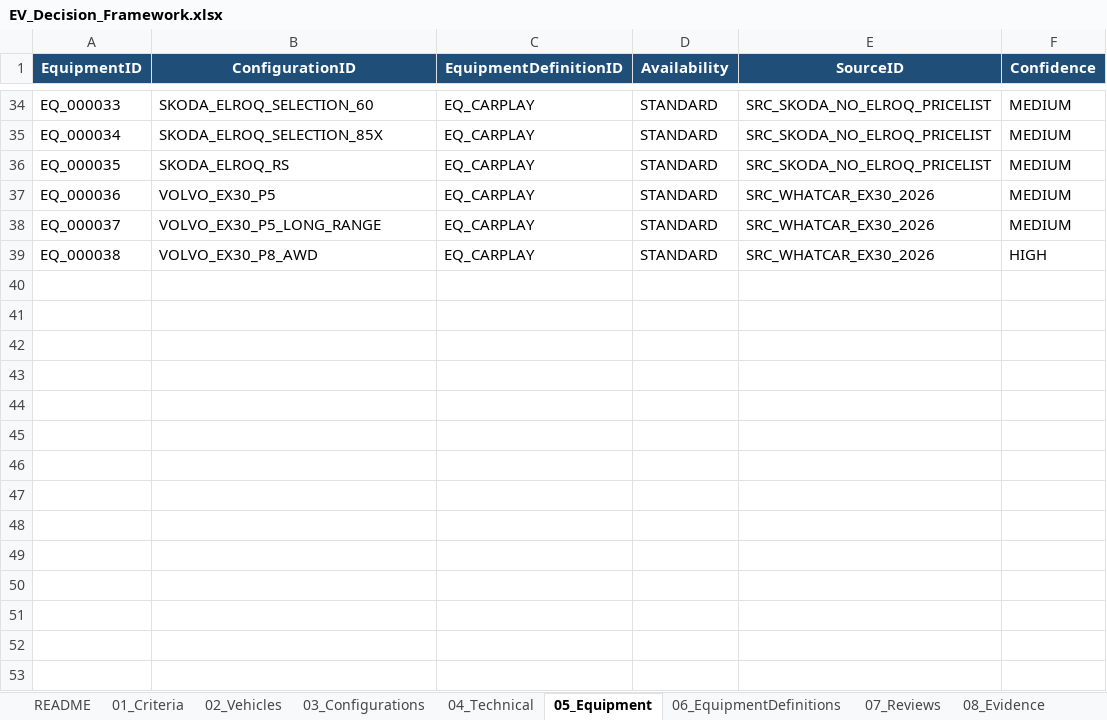
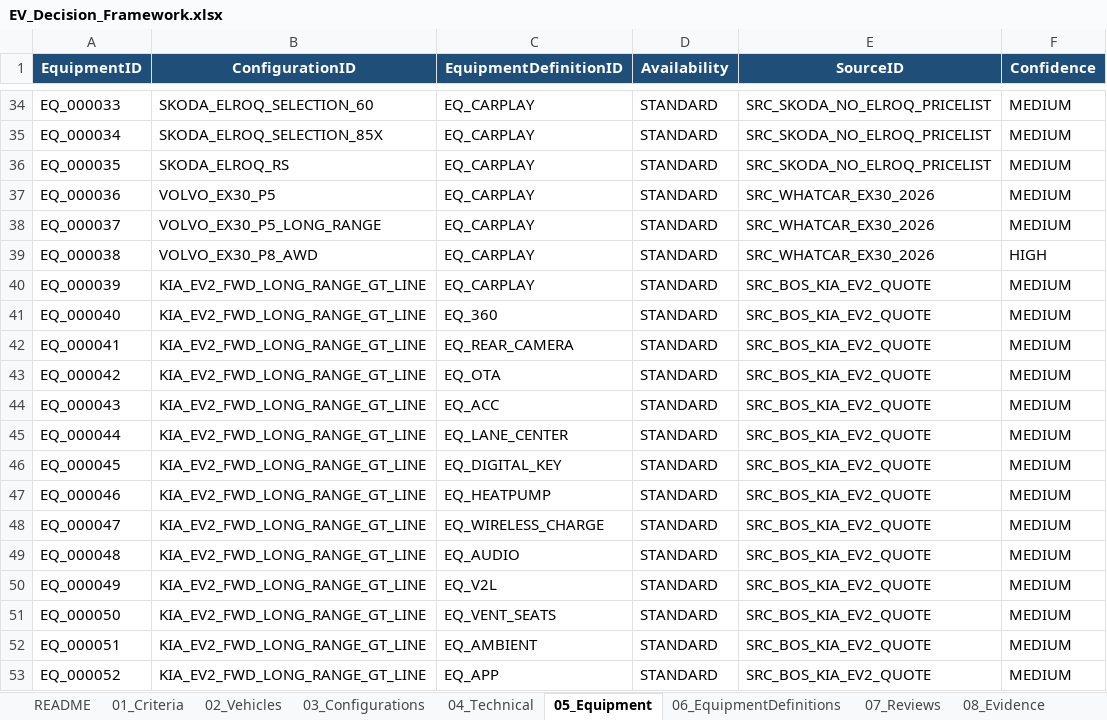
Before and after one commit to bemoy83/decision-framework, an Excel workbook: data/EV_Decision_Framework.xlsx, sheet 05_Equipment, drawn as a sheet; only a part is shown, gaps mark what is left out; values as stored, in another font and other column widths than the file's, no borders; the diff names each change by its address in the sheet, - before the commit and + after, or states it on an @@ line.

```diff
--- a/data/EV_Decision_Framework.xlsx (sheet 05_Equipment)
+++ b/data/EV_Decision_Framework.xlsx (sheet 05_Equipment)
+row 40: EQ_000039 | KIA_EV2_FWD_LONG_RANGE_GT_LINE | EQ_CARPLAY | STANDARD | SRC_BOS_KIA_EV2_QUOTE | MEDIUM
+row 41: EQ_000040 | KIA_EV2_FWD_LONG_RANGE_GT_LINE | EQ_360 | STANDARD | SRC_BOS_KIA_EV2_QUOTE | MEDIUM
+row 42: EQ_000041 | KIA_EV2_FWD_LONG_RANGE_GT_LINE | EQ_REAR_CAMERA | STANDARD | SRC_BOS_KIA_EV2_QUOTE | MEDIUM
+row 43: EQ_000042 | KIA_EV2_FWD_LONG_RANGE_GT_LINE | EQ_OTA | STANDARD | SRC_BOS_KIA_EV2_QUOTE | MEDIUM
+row 44: EQ_000043 | KIA_EV2_FWD_LONG_RANGE_GT_LINE | EQ_ACC | STANDARD | SRC_BOS_KIA_EV2_QUOTE | MEDIUM
+row 45: EQ_000044 | KIA_EV2_FWD_LONG_RANGE_GT_LINE | EQ_LANE_CENTER | STANDARD | SRC_BOS_KIA_EV2_QUOTE | MEDIUM
+row 46: EQ_000045 | KIA_EV2_FWD_LONG_RANGE_GT_LINE | EQ_DIGITAL_KEY | STANDARD | SRC_BOS_KIA_EV2_QUOTE | MEDIUM
+row 47: EQ_000046 | KIA_EV2_FWD_LONG_RANGE_GT_LINE | EQ_HEATPUMP | STANDARD | SRC_BOS_KIA_EV2_QUOTE | MEDIUM
+row 48: EQ_000047 | KIA_EV2_FWD_LONG_RANGE_GT_LINE | EQ_WIRELESS_CHARGE | STANDARD | SRC_BOS_KIA_EV2_QUOTE | MEDIUM
+row 49: EQ_000048 | KIA_EV2_FWD_LONG_RANGE_GT_LINE | EQ_AUDIO | STANDARD | SRC_BOS_KIA_EV2_QUOTE | MEDIUM
+row 50: EQ_000049 | KIA_EV2_FWD_LONG_RANGE_GT_LINE | EQ_V2L | STANDARD | SRC_BOS_KIA_EV2_QUOTE | MEDIUM
+row 51: EQ_000050 | KIA_EV2_FWD_LONG_RANGE_GT_LINE | EQ_VENT_SEATS | STANDARD | SRC_BOS_KIA_EV2_QUOTE | MEDIUM
+row 52: EQ_000051 | KIA_EV2_FWD_LONG_RANGE_GT_LINE | EQ_AMBIENT | STANDARD | SRC_BOS_KIA_EV2_QUOTE | MEDIUM
+row 53: EQ_000052 | KIA_EV2_FWD_LONG_RANGE_GT_LINE | EQ_APP | STANDARD | SRC_BOS_KIA_EV2_QUOTE | MEDIUM
```
Also changed, not shown: sheet 04_Technical, sheet 07_Reviews, sheet 10_Scoring, sheet 08_Evidence, sheet 09_Sources, sheet 11_DecisionLog, 3 more sheets.
